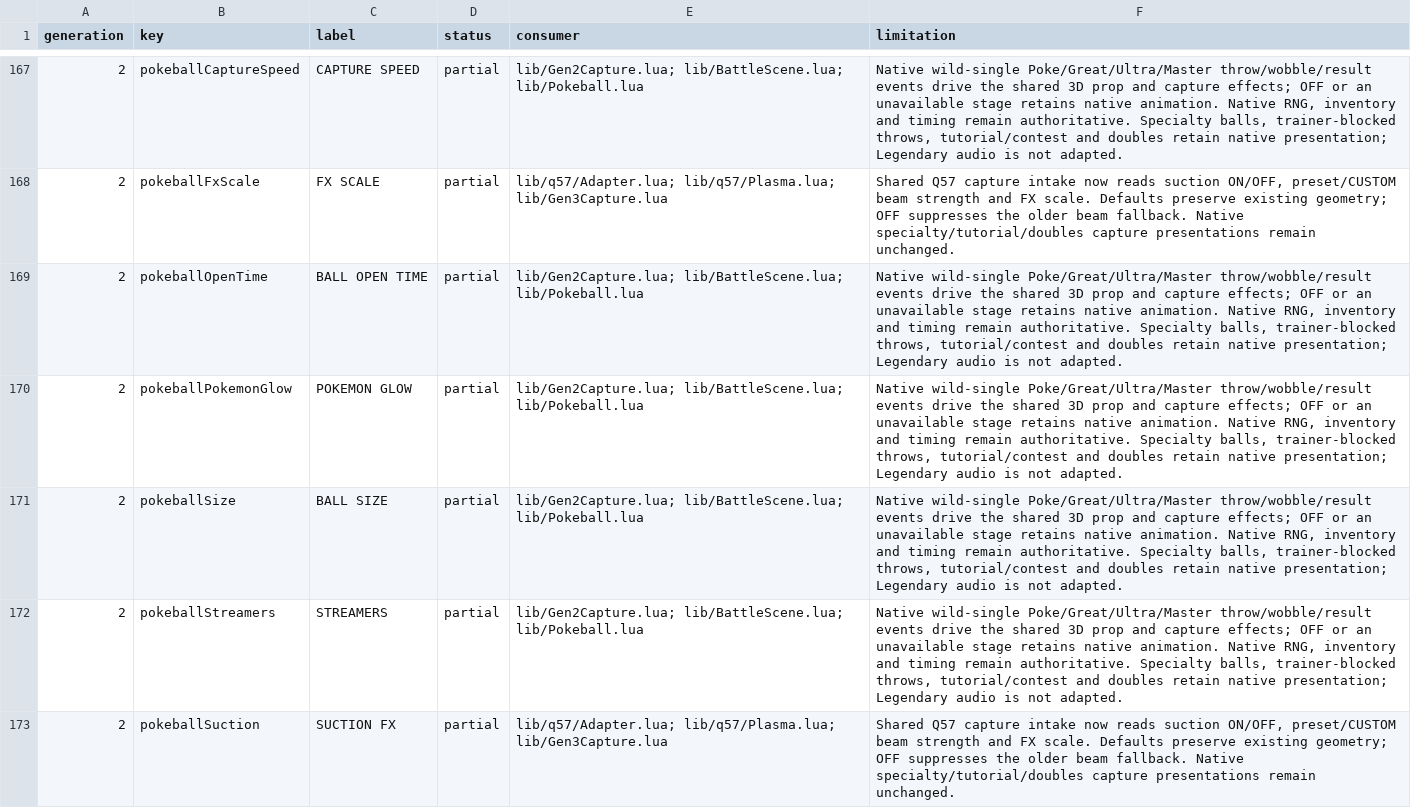
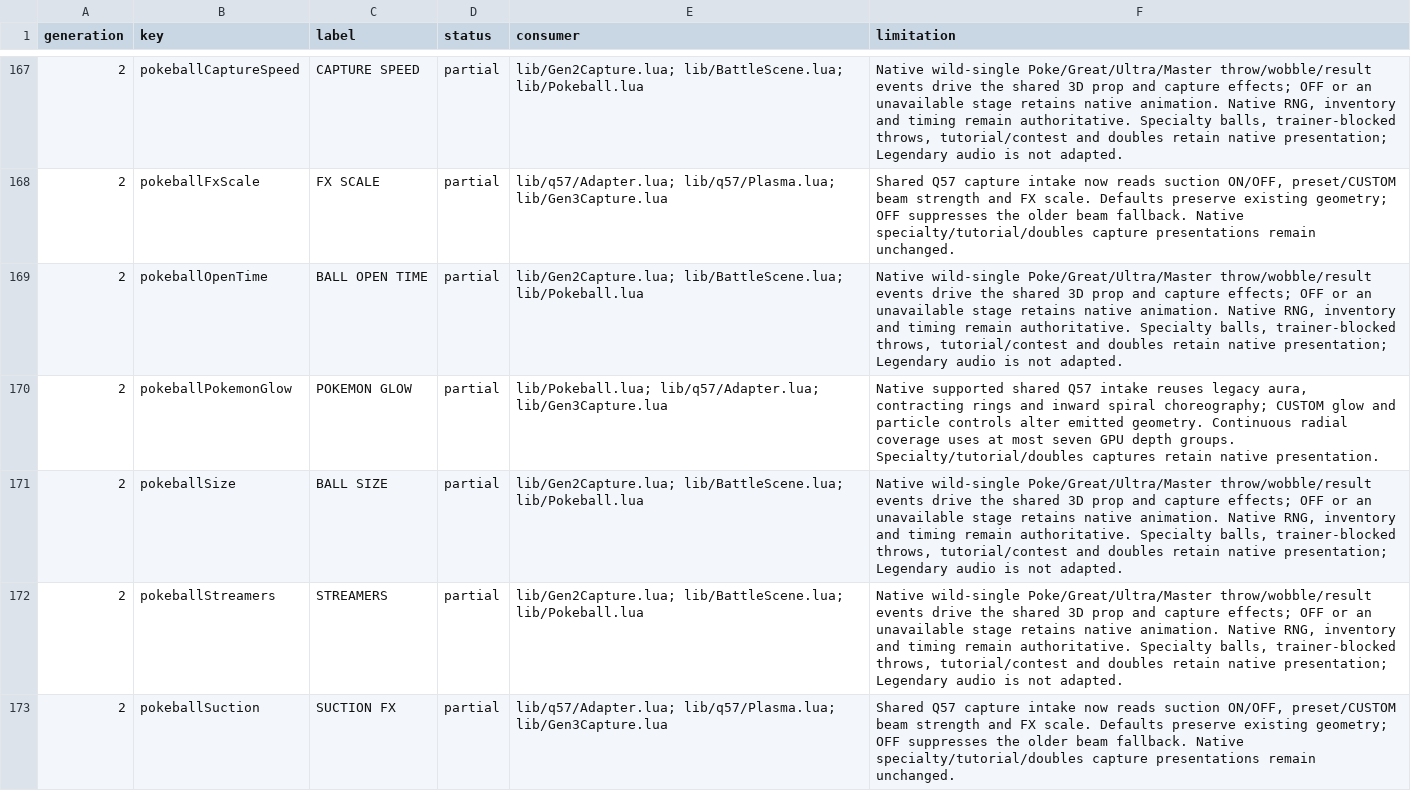
Before and after one commit to notquiteog/DramaticShapeVoxelMod, a TSV file: docs/OPTION_PARITY.tsv, drawn as a sheet; only a part is shown, gaps mark what is left out; the diff covers the shown part only.

Commit message:
Wire shared capture aura and suction particle settings into native intake

```diff
--- a/docs/OPTION_PARITY.tsv
+++ b/docs/OPTION_PARITY.tsv
@@ -169,3 +169,3 @@ generation	key	label	status	consumer	limitation
 2	pokeballOpenTime	BALL OPEN TIME	partial	lib/Gen2Capture.lua; lib/BattleScene.lua; lib/Pokeball.lua	Native wild-single Poke/Great/Ultra/Master throw/wobble/result events drive the shared 3D prop and capture effects; OFF or an unavailable stage retains native animation. Native RNG, inventory and timing remain authoritative. Specialty balls, trainer-blocked throws, tutorial/contest and doubles retain native presentation; Legendary audio is not adapted.
-2	pokeballPokemonGlow	POKEMON GLOW	partial	lib/Gen2Capture.lua; lib/BattleScene.lua; lib/Pokeball.lua	Native wild-single Poke/Great/Ultra/Master throw/wobble/result events drive the shared 3D prop and capture effects; OFF or an unavailable stage retains native animation. Native RNG, inventory and timing remain authoritative. Specialty balls, trainer-blocked throws, tutorial/contest and doubles retain native presentation; Legendary audio is not adapted.
+2	pokeballPokemonGlow	POKEMON GLOW	partial	lib/Pokeball.lua; lib/q57/Adapter.lua; lib/Gen3Capture.lua	Native supported shared Q57 intake reuses legacy aura, contracting rings and inward spiral choreography; CUSTOM glow and particle controls alter emitted geometry. Continuous radial coverage uses at most seven GPU depth groups. Specialty/tutorial/doubles captures retain native presentation.
 2	pokeballSize	BALL SIZE	partial	lib/Gen2Capture.lua; lib/BattleScene.lua; lib/Pokeball.lua	Native wild-single Poke/Great/Ultra/Master throw/wobble/result events drive the shared 3D prop and capture effects; OFF or an unavailable stage retains native animation. Native RNG, inventory and timing remain authoritative. Specialty balls, trainer-blocked throws, tutorial/contest and doubles retain native presentation; Legendary audio is not adapted.
```
Also changed, not shown: 8 edited cells elsewhere in this file, 7 other files.
